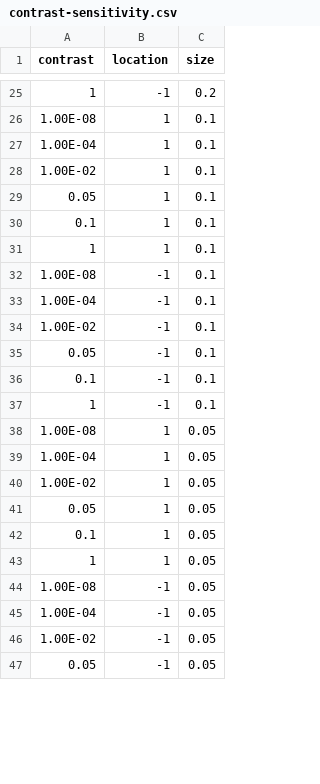
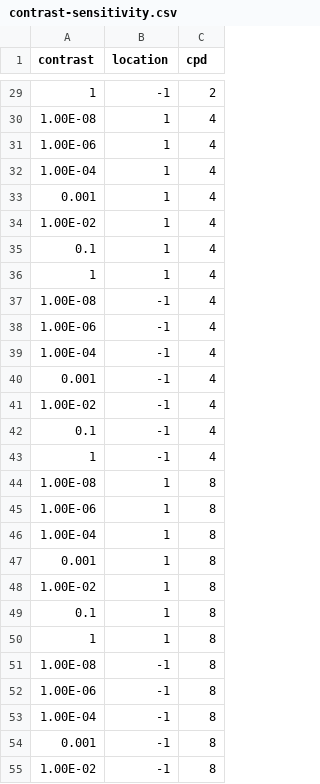
Before and after one commit to BonnenLab/psychophysics-labs, a CSV file: 04-contrast-sensitivity-function/contrast-sensitivity/contrast-sensitivity.csv, drawn as a sheet; only a part is shown, gaps mark what is left out; the diff covers the shown part only.

```diff
--- a/04-contrast-sensitivity-function/contrast-sensitivity/contrast-sensitivity.csv
+++ b/04-contrast-sensitivity-function/contrast-sensitivity/contrast-sensitivity.csv
@@ -1 +1 @@
-contrast,location,size
+contrast,location,cpd
@@ -25,23 +29,27 @@ contrast,location,size
-1,-1,0.2
-1.00E-08,1,0.1
-1.00E-04,1,0.1
-1.00E-02,1,0.1
-0.05,1,0.1
-0.1,1,0.1
-1,1,0.1
-1.00E-08,-1,0.1
-1.00E-04,-1,0.1
-1.00E-02,-1,0.1
-0.05,-1,0.1
-0.1,-1,0.1
-1,-1,0.1
-1.00E-08,1,0.05
-1.00E-04,1,0.05
-1.00E-02,1,0.05
-0.05,1,0.05
-0.1,1,0.05
-1,1,0.05
-1.00E-08,-1,0.05
-1.00E-04,-1,0.05
-1.00E-02,-1,0.05
-0.05,-1,0.05
+1,-1,2
+1.00E-08,1,4
+1.00E-06,1,4
+1.00E-04,1,4
+0.001,1,4
+1.00E-02,1,4
+0.1,1,4
+1,1,4
+1.00E-08,-1,4
+1.00E-06,-1,4
+1.00E-04,-1,4
+0.001,-1,4
+1.00E-02,-1,4
+0.1,-1,4
+1,-1,4
+1.00E-08,1,8
+1.00E-06,1,8
+1.00E-04,1,8
+0.001,1,8
+1.00E-02,1,8
+0.1,1,8
+1,1,8
+1.00E-08,-1,8
+1.00E-06,-1,8
+1.00E-04,-1,8
+0.001,-1,8
+1.00E-02,-1,8
```
Also changed, not shown: 12 added rows, 6 removed rows and 31 edited cells elsewhere in this file, 22 other files.
